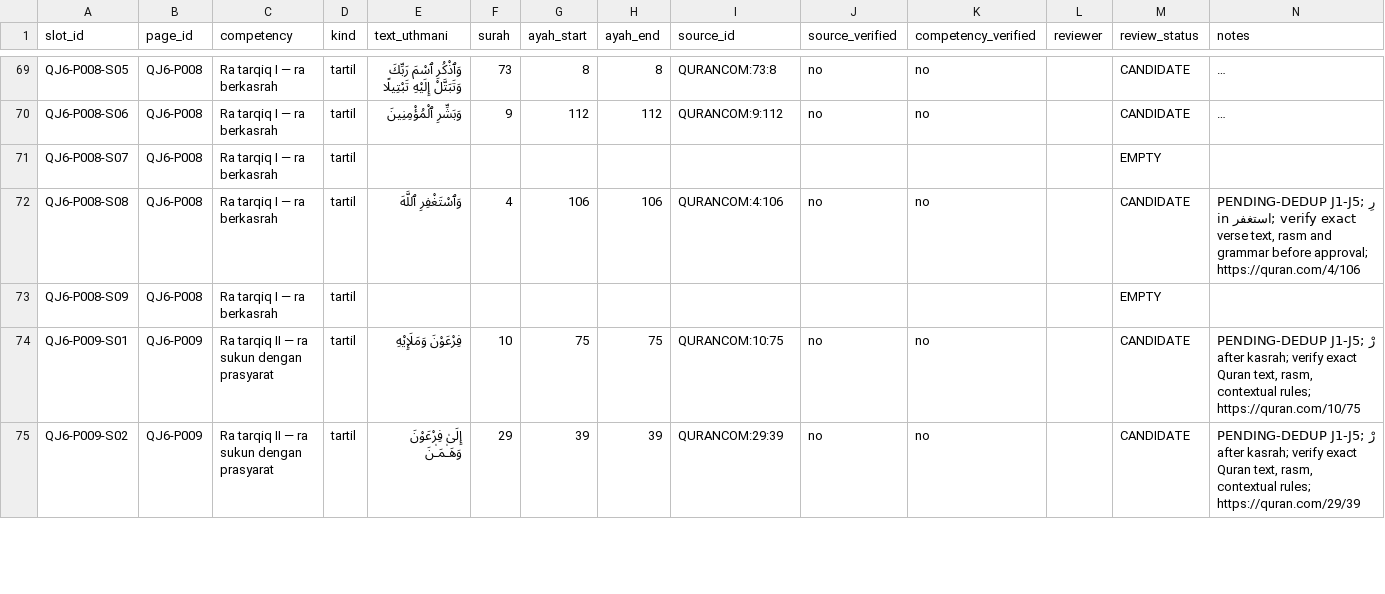
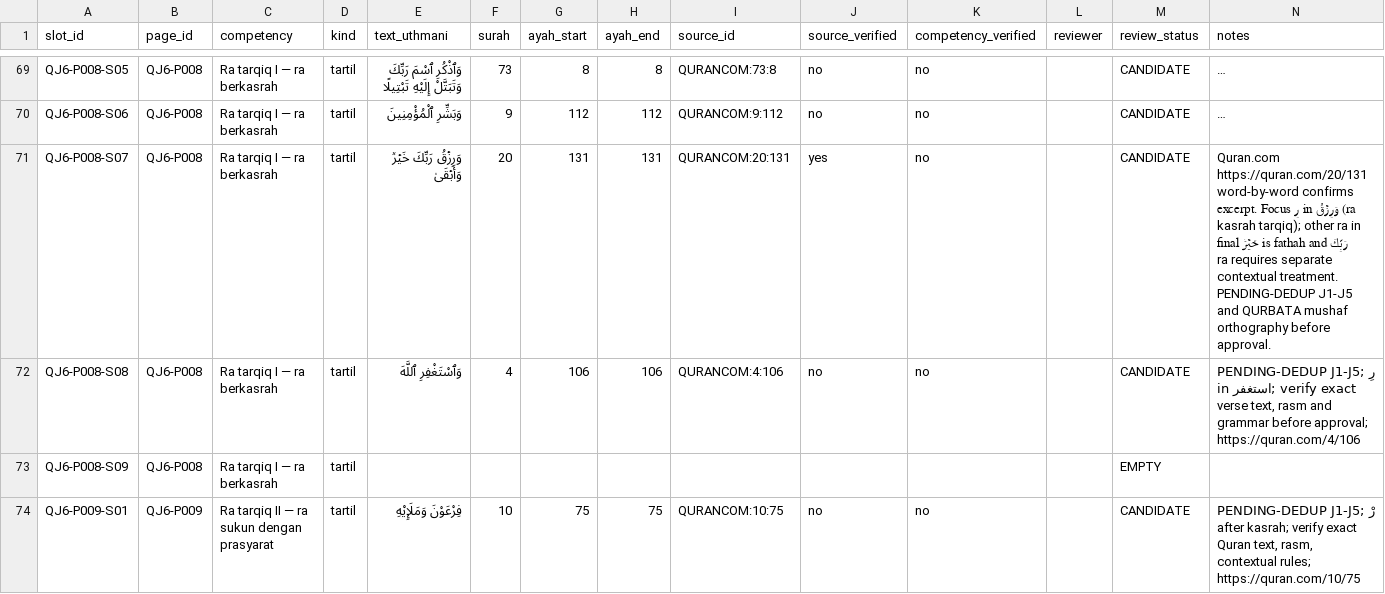
Before and after one commit to pesantrenriqa-boop/QURBATA, a CSV file: books/jilid-6/tools/QJ6-slots.csv, drawn as a sheet; only a part is shown, gaps mark what is left out; the shorter side is filled out with more unchanged rows; long unchanged cells end in …; the diff names each change by its address in the sheet, - before the commit and + after, or states it on an @@ line.

Commit message:
QJ6: add Quran 20:131 ra-kasrah example to P008-S07

```diff
--- a/books/jilid-6/tools/QJ6-slots.csv
+++ b/books/jilid-6/tools/QJ6-slots.csv
-E71 (text_uthmani): (empty)
+E71 (text_uthmani): وَرِزۡقُ رَبِّكَ خَيۡرٞ وَأَبۡقَىٰ
-F71 (surah): (empty)
+F71 (surah): 20
-G71 (ayah_start): (empty)
+G71 (ayah_start): 131
-H71 (ayah_end): (empty)
+H71 (ayah_end): 131
-I71 (source_id): (empty)
+I71 (source_id): QURANCOM:20:131
-J71 (source_verified): (empty)
+J71 (source_verified): yes
-K71 (competency_verified): (empty)
+K71 (competency_verified): no
-M71 (review_status): EMPTY
+M71 (review_status): CANDIDATE
-N71 (notes): (empty)
+N71 (notes): Quran.com https://quran.com/20/131 word-by-word confirms excerpt. Focus رِ in وَرِزۡقُ (ra kasrah tarqiq); other ra in رَبِّكَ is fathah and خَيۡرٞ final ra requires separate contextual treatment. PENDING-DEDUP J1-J5 and QURBATA mushaf orthography before approval.
```
